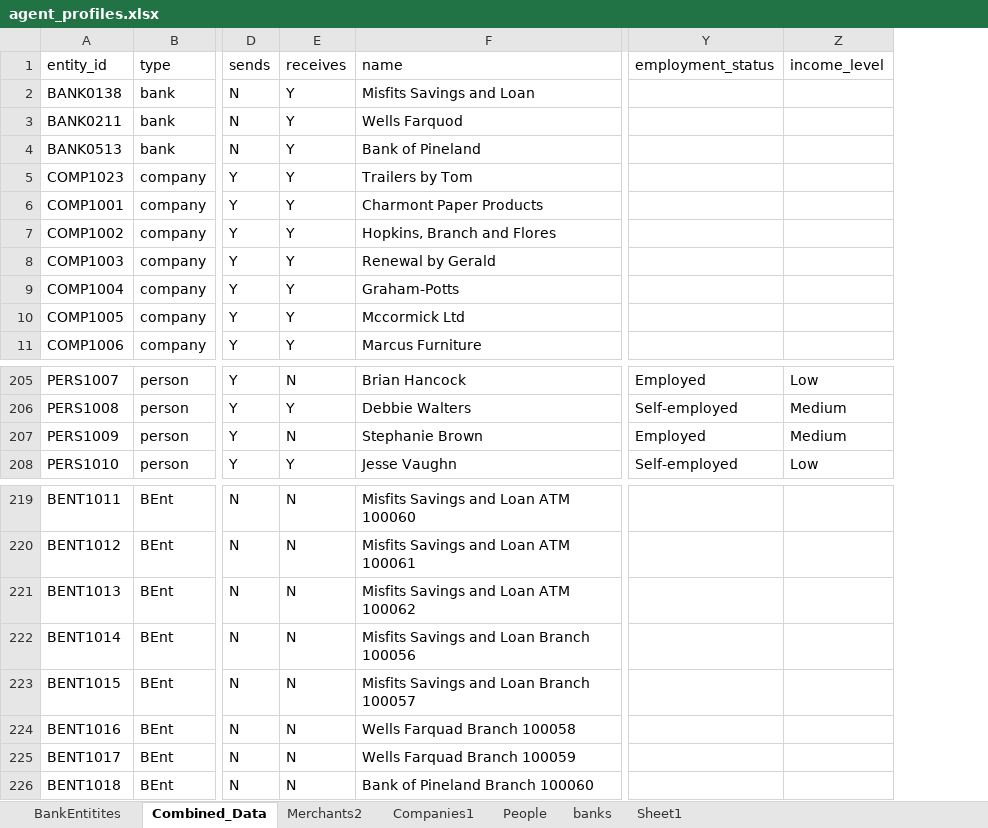
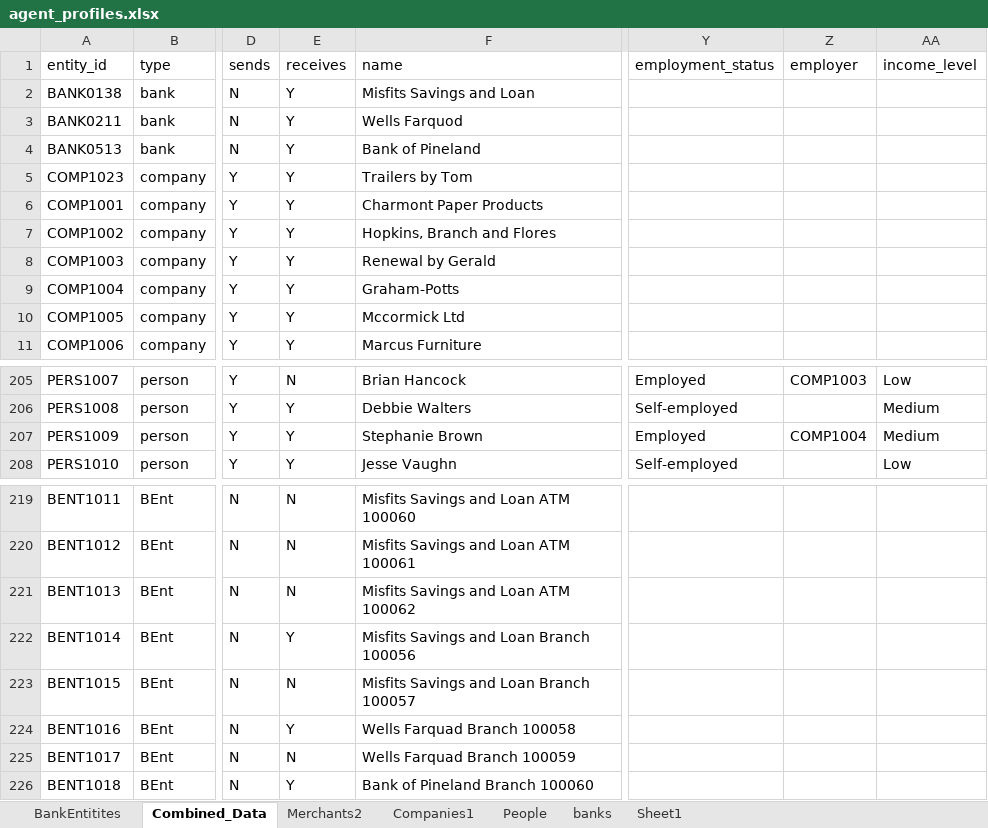
Before and after one commit to rslasater/Synthetic_Modeling, an Excel workbook: agents/agent_profiles.xlsx, sheet Combined_Data, drawn as a sheet; only a part is shown, gaps mark what is left out; values as stored, in another font and other column widths than the file's, no borders; table styles not drawn; the diff names each change by its address in the sheet, - before the commit and + after, or states it on an @@ line.

Commit message:
updated agents to include employers

```diff
--- a/agents/agent_profiles.xlsx (sheet Combined_Data)
+++ b/agents/agent_profiles.xlsx (sheet Combined_Data)
+column Z (employer), rows 205-207: COMP1003 |  | COMP1004
-E207 (receives): N
+E207 (receives): Y
-E222 (receives): N
+E222 (receives): Y
-E224 (receives): N
+E224 (receives): Y
-E226 (receives): N
+E226 (receives): Y
```
Also changed, not shown: sheet People, sheet BankEntitites, agents/agent_profiles_source.xlsx, data/aml_layering.xlsx.
